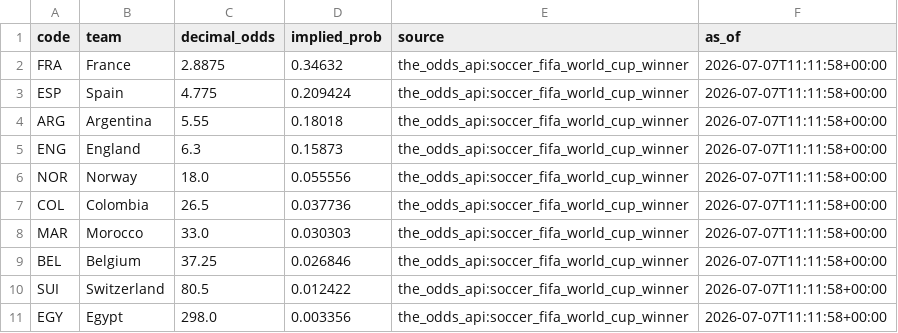
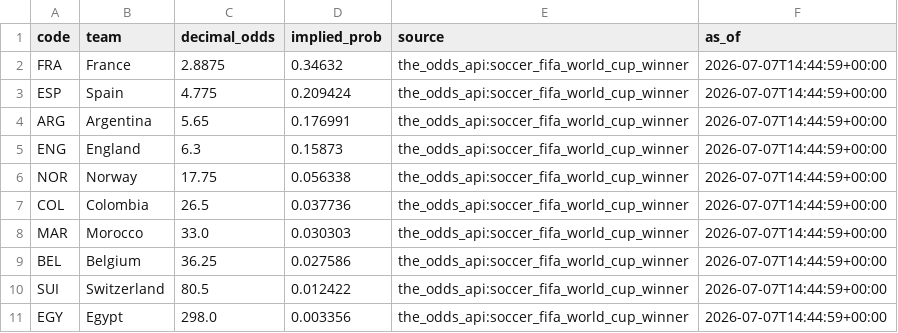
Before and after one commit to j-abed/world-cup-predictor, a CSV file: data/market_odds.csv, drawn as a sheet.

```diff
--- a/data/market_odds.csv
+++ b/data/market_odds.csv
@@ -1,11 +1,11 @@
 code,team,decimal_odds,implied_prob,source,as_of
-FRA,France,2.8875,0.34632,the_odds_api:soccer_fifa_world_cup_winner,2026-07-07T11:11:58+00:00
-ESP,Spain,4.775,0.209424,the_odds_api:soccer_fifa_world_cup_winner,2026-07-07T11:11:58+00:00
-ARG,Argentina,5.55,0.18018,the_odds_api:soccer_fifa_world_cup_winner,2026-07-07T11:11:58+00:00
-ENG,England,6.3,0.15873,the_odds_api:soccer_fifa_world_cup_winner,2026-07-07T11:11:58+00:00
-NOR,Norway,18.0,0.055556,the_odds_api:soccer_fifa_world_cup_winner,2026-07-07T11:11:58+00:00
-COL,Colombia,26.5,0.037736,the_odds_api:soccer_fifa_world_cup_winner,2026-07-07T11:11:58+00:00
-MAR,Morocco,33.0,0.030303,the_odds_api:soccer_fifa_world_cup_winner,2026-07-07T11:11:58+00:00
-BEL,Belgium,37.25,0.026846,the_odds_api:soccer_fifa_world_cup_winner,2026-07-07T11:11:58+00:00
-SUI,Switzerland,80.5,0.012422,the_odds_api:soccer_fifa_world_cup_winner,2026-07-07T11:11:58+00:00
-EGY,Egypt,298.0,0.003356,the_odds_api:soccer_fifa_world_cup_winner,2026-07-07T11:11:58+00:00
+FRA,France,2.8875,0.34632,the_odds_api:soccer_fifa_world_cup_winner,2026-07-07T14:44:59+00:00
+ESP,Spain,4.775,0.209424,the_odds_api:soccer_fifa_world_cup_winner,2026-07-07T14:44:59+00:00
+ARG,Argentina,5.65,0.176991,the_odds_api:soccer_fifa_world_cup_winner,2026-07-07T14:44:59+00:00
+ENG,England,6.3,0.15873,the_odds_api:soccer_fifa_world_cup_winner,2026-07-07T14:44:59+00:00
+NOR,Norway,17.75,0.056338,the_odds_api:soccer_fifa_world_cup_winner,2026-07-07T14:44:59+00:00
+COL,Colombia,26.5,0.037736,the_odds_api:soccer_fifa_world_cup_winner,2026-07-07T14:44:59+00:00
+MAR,Morocco,33.0,0.030303,the_odds_api:soccer_fifa_world_cup_winner,2026-07-07T14:44:59+00:00
+BEL,Belgium,36.25,0.027586,the_odds_api:soccer_fifa_world_cup_winner,2026-07-07T14:44:59+00:00
+SUI,Switzerland,80.5,0.012422,the_odds_api:soccer_fifa_world_cup_winner,2026-07-07T14:44:59+00:00
+EGY,Egypt,298.0,0.003356,the_odds_api:soccer_fifa_world_cup_winner,2026-07-07T14:44:59+00:00
```
Also changed, not shown: 1 other file.
